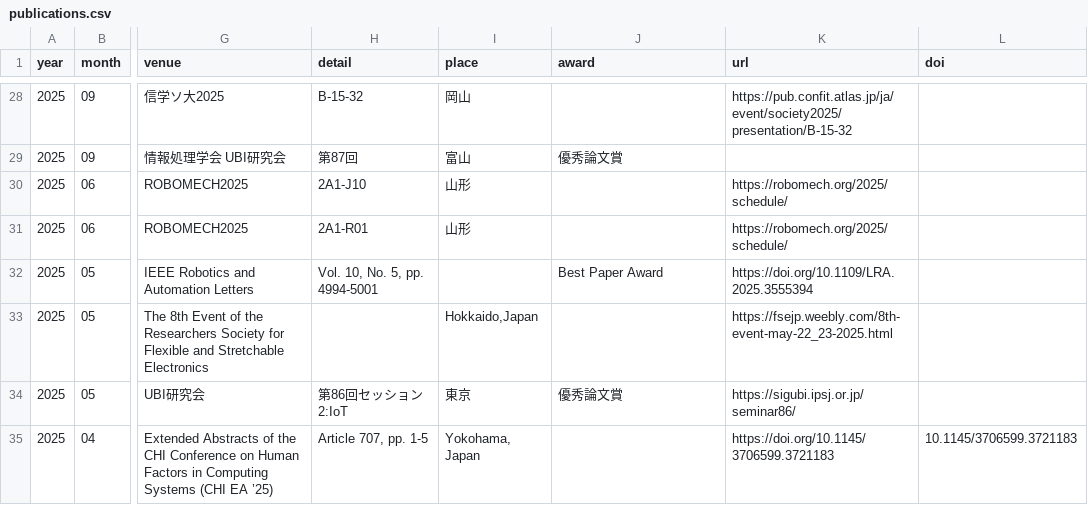
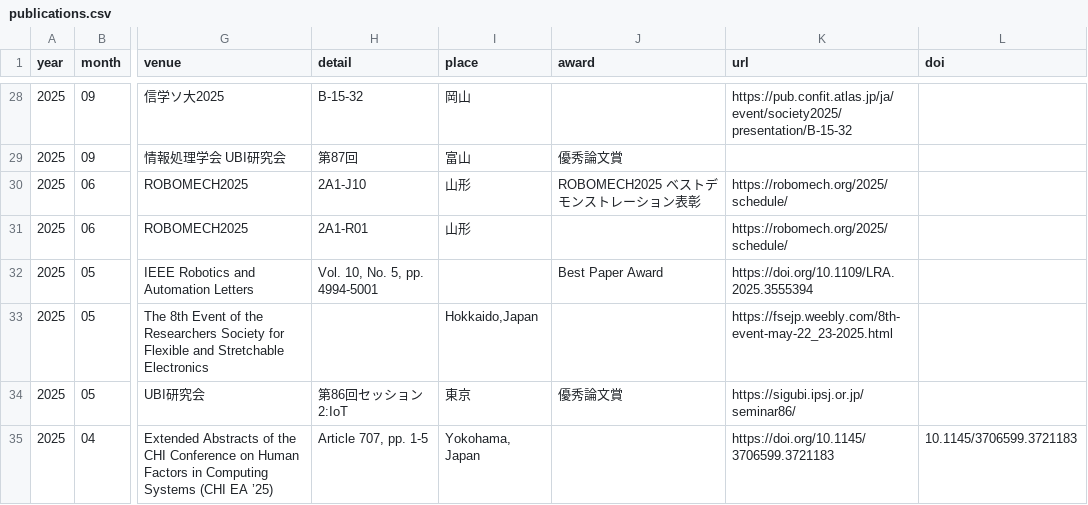
Before and after one commit to takahashiryo/takahashiryo.github.io, a CSV file: _data/publications.csv, drawn as a sheet; only a part is shown, gaps mark what is left out; the diff names each change by its address in the sheet, - before the commit and + after, or states it on an @@ line.

```diff
--- a/_data/publications.csv
+++ b/_data/publications.csv
-J30 (award): (empty)
+J30 (award): ROBOMECH2025 ベストデモンストレーション表彰
```
Also changed, not shown: _data/talks.csv, 4 other files.
